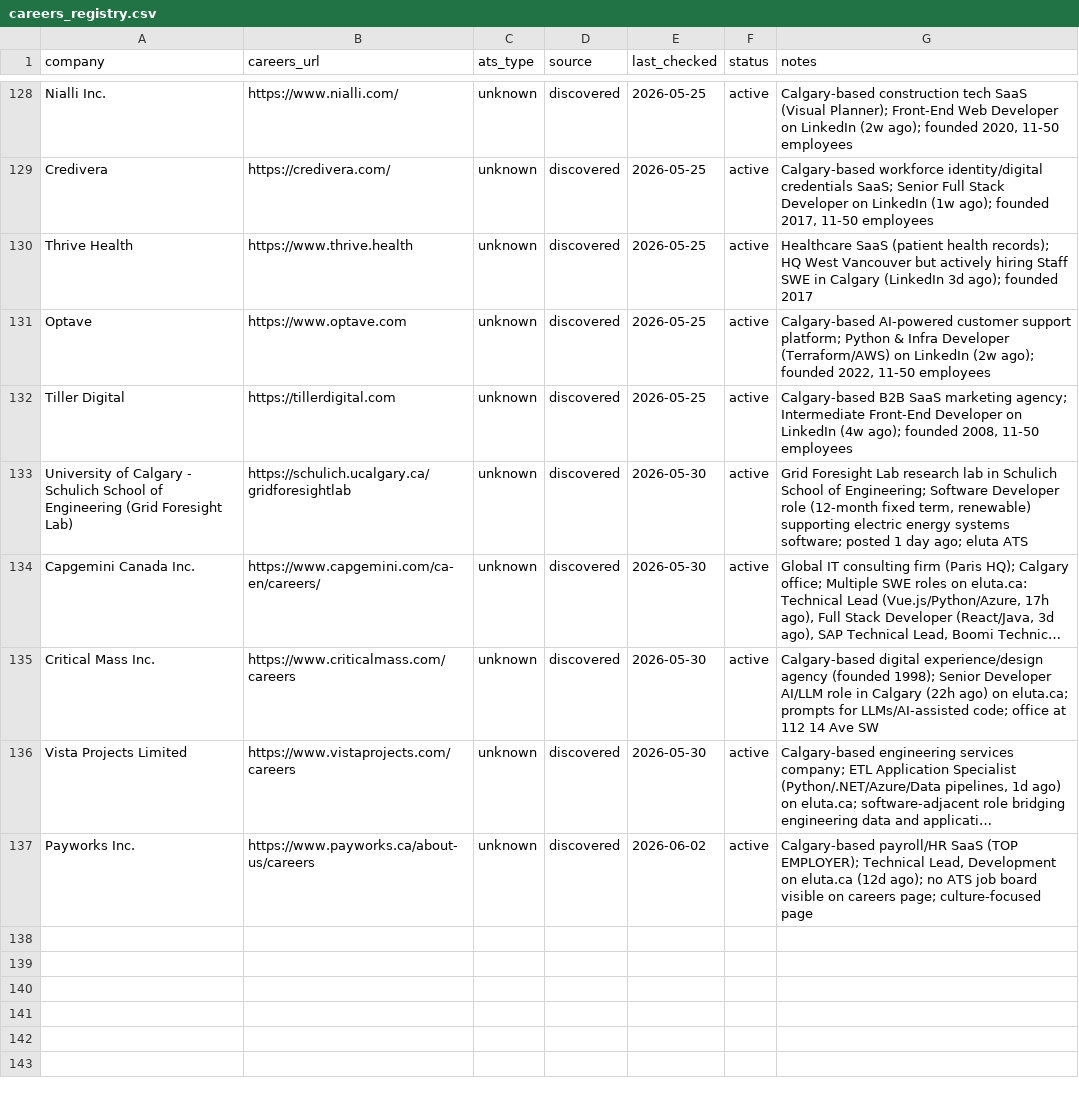
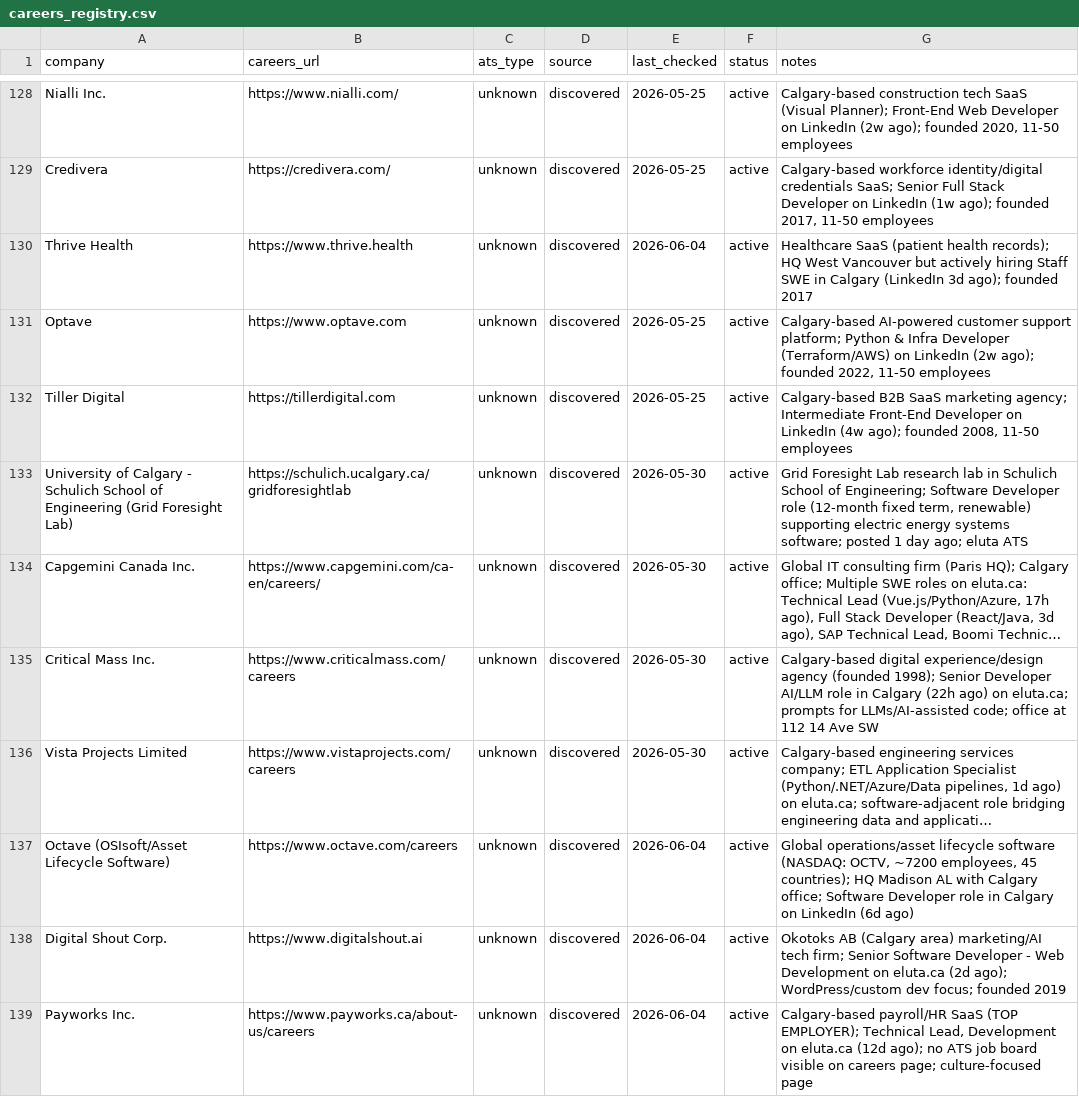
Before and after one commit to opsclawd/career-targets, a CSV file: careers/careers_registry.csv, drawn as a sheet; only a part is shown, gaps mark what is left out; long unchanged cells end in …; addresses are those after the commit; the diff names each change by its address in the sheet, - before the commit and + after, or states it on an @@ line.

Commit message:
Daily run 2026-06-04: +Octave, +Digital Shout Corp; +3 jobs (Octave SD, Digital Shout Sr SWE, Thrive Health Staff SWE); Payworks last_checked updated

```diff
--- a/careers/careers_registry.csv
+++ b/careers/careers_registry.csv
-E130 (last_checked): 2026-05-25
+E130 (last_checked): 2026-06-04
+row 137: Octave (OSIsoft/Asset Lifecycle Software) | https://www.octave.com/careers | unknown | discovered | 2026-06-04 | active | Global operations/asset lifecycle software (NASDAQ: OCTV, ~7200 employees, 45 countries); HQ Madison AL with Calgary office; Software Developer role in Calgary on LinkedIn (6d ago)
+row 138: Digital Shout Corp. | https://www.digitalshout.ai | unknown | discovered | 2026-06-04 | active | Okotoks AB (Calgary area) marketing/AI tech firm; Senior Software Developer - Web Development on eluta.ca (2d ago); WordPress/custom dev focus; founded 2019
-E139 (last_checked): 2026-06-02
+E139 (last_checked): 2026-06-04
```
Also changed, not shown: careers/jobs_registry.csv, 1 other file.
